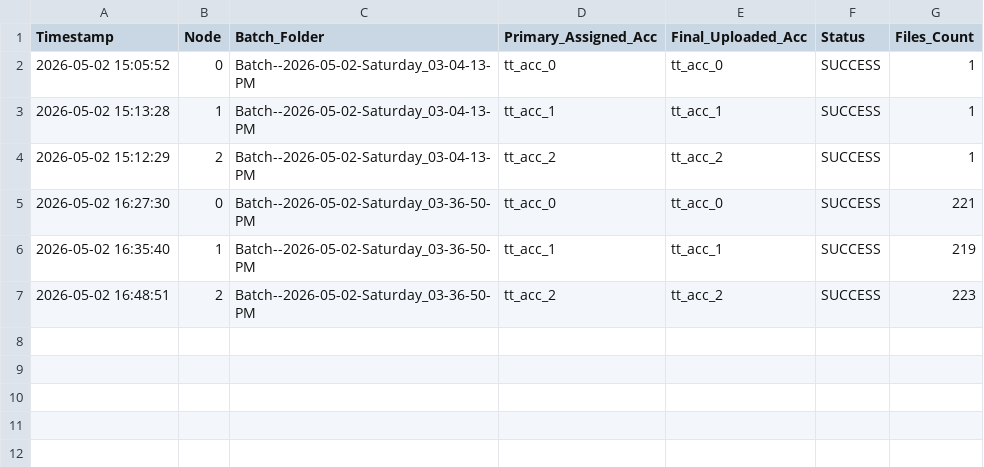
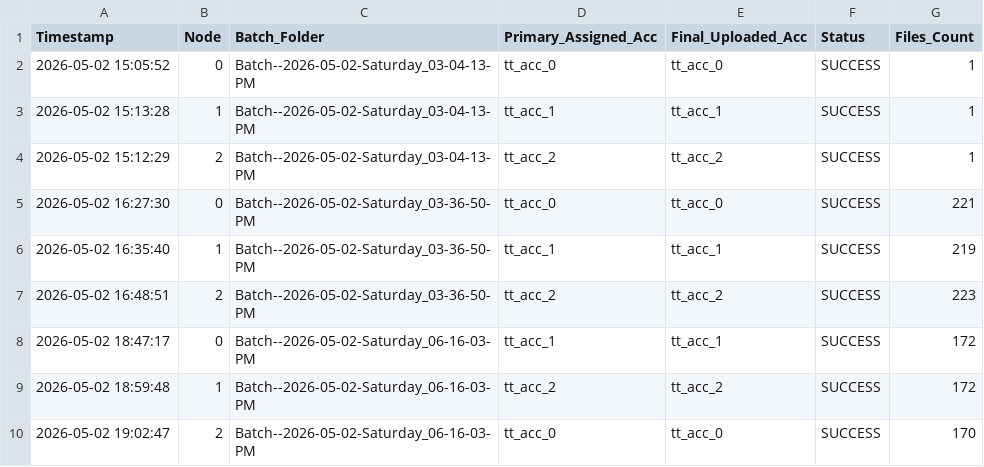
Before and after one commit to ferryban-79/tk-col-k8s, a CSV file: Master_Upload_Ledger_TikTok.csv, drawn as a sheet; the diff names each change by its address in the sheet, - before the commit and + after, or states it on an @@ line.

```diff
--- a/Master_Upload_Ledger_TikTok.csv
+++ b/Master_Upload_Ledger_TikTok.csv
+row 8: 2026-05-02 18:47:17 | 0 | Batch--2026-05-02-Saturday_06-16-03-PM | tt_acc_1 | tt_acc_1 | SUCCESS | 172
+row 9: 2026-05-02 18:59:48 | 1 | Batch--2026-05-02-Saturday_06-16-03-PM | tt_acc_2 | tt_acc_2 | SUCCESS | 172
+row 10: 2026-05-02 19:02:47 | 2 | Batch--2026-05-02-Saturday_06-16-03-PM | tt_acc_0 | tt_acc_0 | SUCCESS | 170
```
